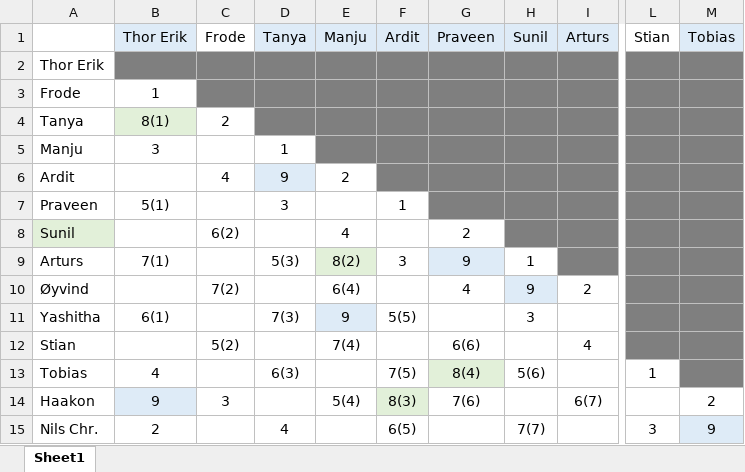
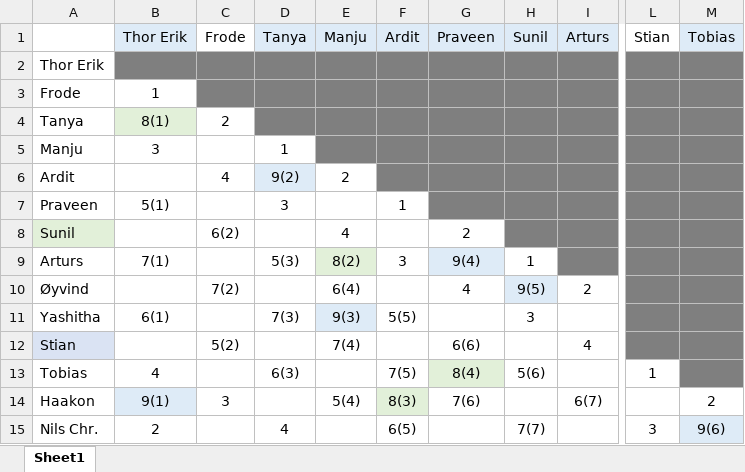
Before and after one commit to oysvendsen/oo_boot_camp_2021-05-03_kotlin, an Excel workbook: doc/pair_stairs.xlsx, sheet Sheet1, drawn as a sheet; only a part is shown, gaps mark what is left out; values as stored, in another font and other column widths than the file's, no borders; the diff names each change by its address in the sheet, - before the commit and + after, or states it on an @@ line.

```diff
--- a/doc/pair_stairs.xlsx (sheet Sheet1)
+++ b/doc/pair_stairs.xlsx (sheet Sheet1)
-D6 (Tanya): 9
+D6 (Tanya): 9(2)
-G9 (Praveen): 9
+G9 (Praveen): 9(4)
-H10 (Sunil): 9
+H10 (Sunil): 9(5)
-E11 (Manju): 9
+E11 (Manju): 9(3)
-A12 fill: none
+A12 fill: #DAE3F3
-B14 (Thor Erik): 9
+B14 (Thor Erik): 9(1)
-M15 (Tobias): 9
+M15 (Tobias): 9(6)
```
Also changed, not shown: 1 other file.
